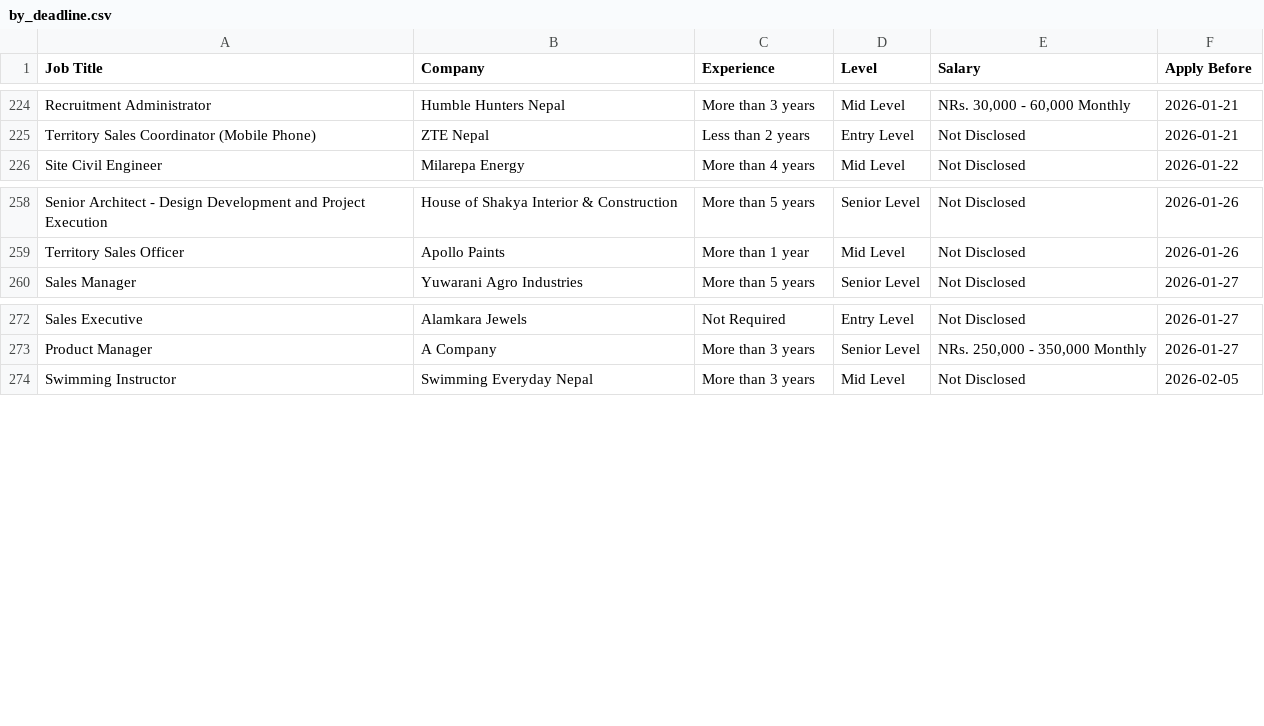
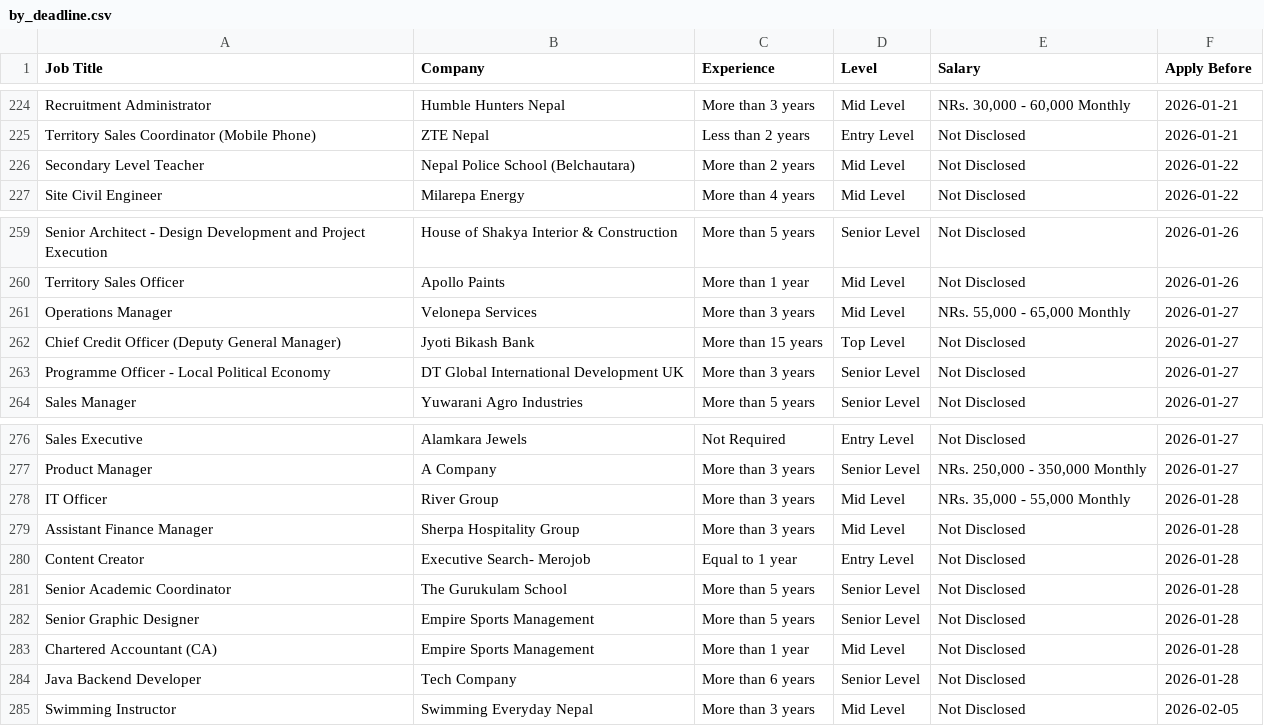
Before and after one commit to ashira-maharjan/jobportal-scraper, a CSV file: data_file/by_deadline.csv, drawn as a sheet; only a part is shown, gaps mark what is left out; the diff names each change by its address in the sheet, - before the commit and + after, or states it on an @@ line.

Commit message:
Auto update job data

```diff
--- a/data_file/by_deadline.csv
+++ b/data_file/by_deadline.csv
+row 226: Secondary Level Teacher | Nepal Police School (Belchautara) | More than 2 years | Mid Level | Not Disclosed | 2026-01-22
+row 261: Operations Manager | Velonepa Services | More than 3 years | Mid Level | NRs. 55,000 - 65,000 Monthly | 2026-01-27
+row 262: Chief Credit Officer (Deputy General Manager) | Jyoti Bikash Bank | More than 15 years | Top Level | Not Disclosed | 2026-01-27
+row 263: Programme Officer - Local Political Economy | DT Global International Development UK | More than 3 years | Senior Level | Not Disclosed | 2026-01-27
+row 278: IT Officer | River Group | More than 3 years | Mid Level | NRs. 35,000 - 55,000 Monthly | 2026-01-28
+row 279: Assistant Finance Manager | Sherpa Hospitality Group | More than 3 years | Mid Level | Not Disclosed | 2026-01-28
+row 280: Content Creator | Executive Search- Merojob | Equal to 1 year | Entry Level | Not Disclosed | 2026-01-28
+row 281: Senior Academic Coordinator | The Gurukulam School | More than 5 years | Senior Level | Not Disclosed | 2026-01-28
+row 282: Senior Graphic Designer | Empire Sports Management | More than 5 years | Senior Level | Not Disclosed | 2026-01-28
+row 283: Chartered Accountant (CA) | Empire Sports Management | More than 1 year | Mid Level | Not Disclosed | 2026-01-28
+row 284: Java Backend Developer | Tech Company | More than 6 years | Senior Level | Not Disclosed | 2026-01-28
```
Also changed, not shown: data_file/top_jobs.csv.
